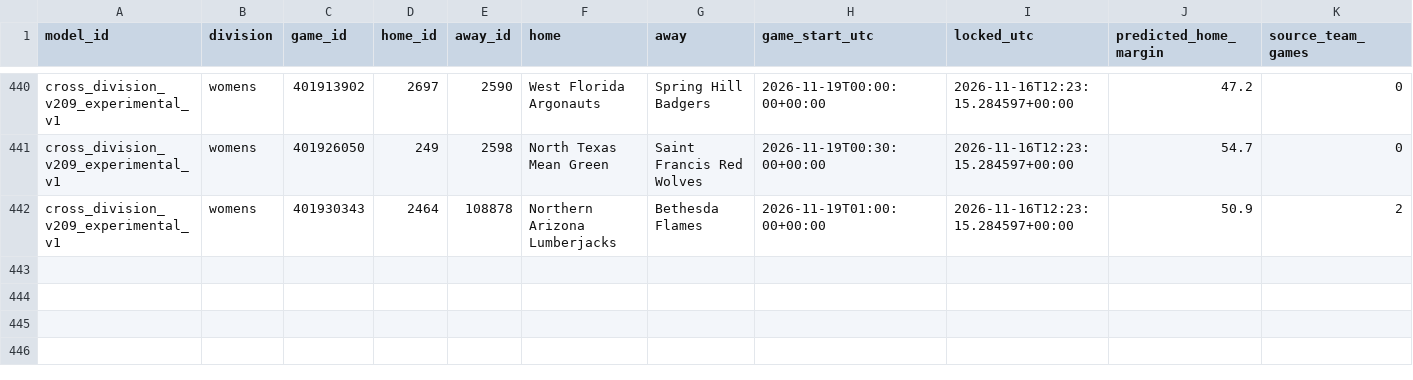
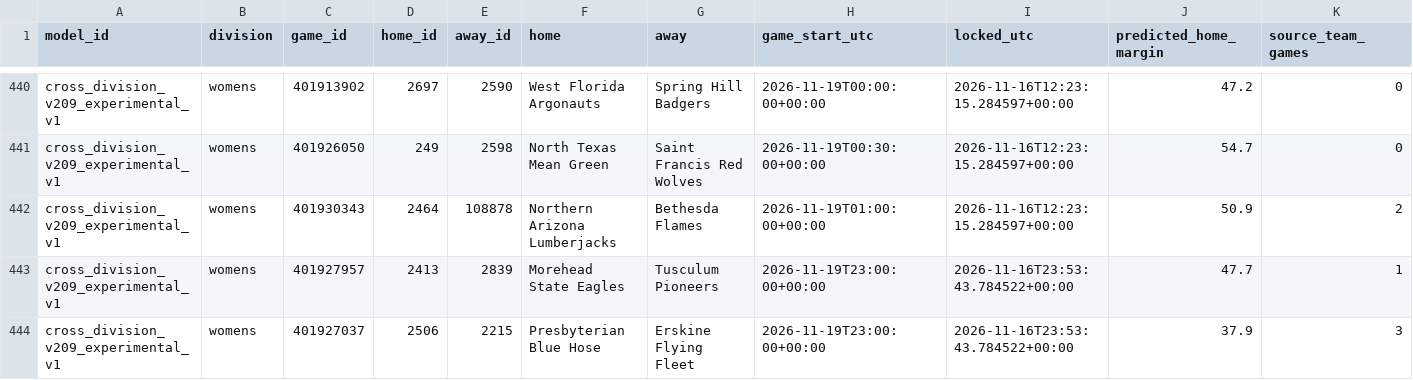
Before and after one commit to hcaver16-arch/college-basketball-ratings, a CSV file: data/cross_division_prospective/2026-27/forecasts.csv, drawn as a sheet; only a part is shown, gaps mark what is left out; rows hold the shown columns only; the diff names each change by its address in the sheet, - before the commit and + after, or states it on an @@ line.

```diff
--- a/data/cross_division_prospective/2026-27/forecasts.csv
+++ b/data/cross_division_prospective/2026-27/forecasts.csv
+row 443: cross_division_v209_experimental_v1 | womens | 401927957 | 2413 | 2839 | Morehead State Eagles | Tusculum Pioneers | 2026-11-19T23:00:00+00:00 | 2026-11-16T23:53:43.784522+00:00 | 47.7 | 1
+row 444: cross_division_v209_experimental_v1 | womens | 401927037 | 2506 | 2215 | Presbyterian Blue Hose | Erskine Flying Fleet | 2026-11-19T23:00:00+00:00 | 2026-11-16T23:53:43.784522+00:00 | 37.9 | 3
```
Also changed, not shown: data/cross_division_prospective/2026-27/results.csv, 1 other file.
